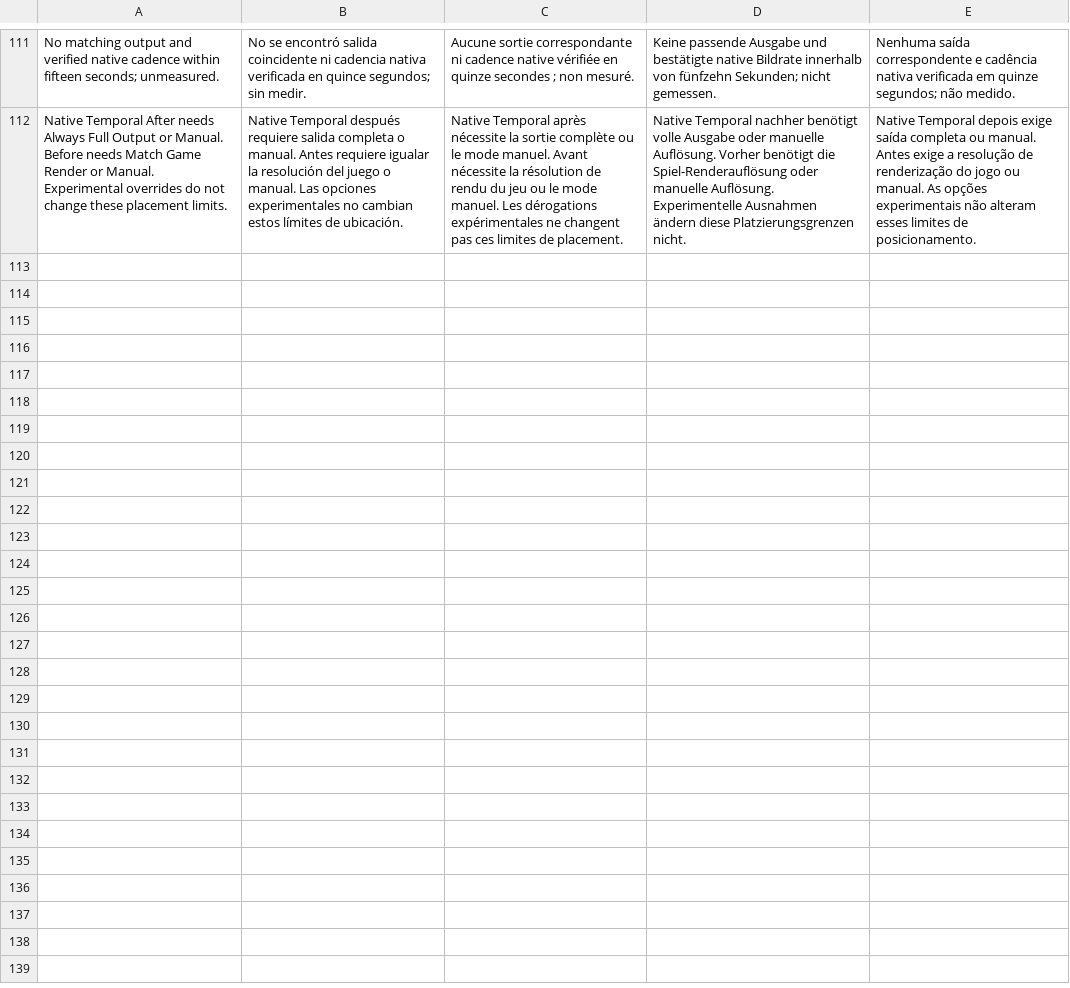
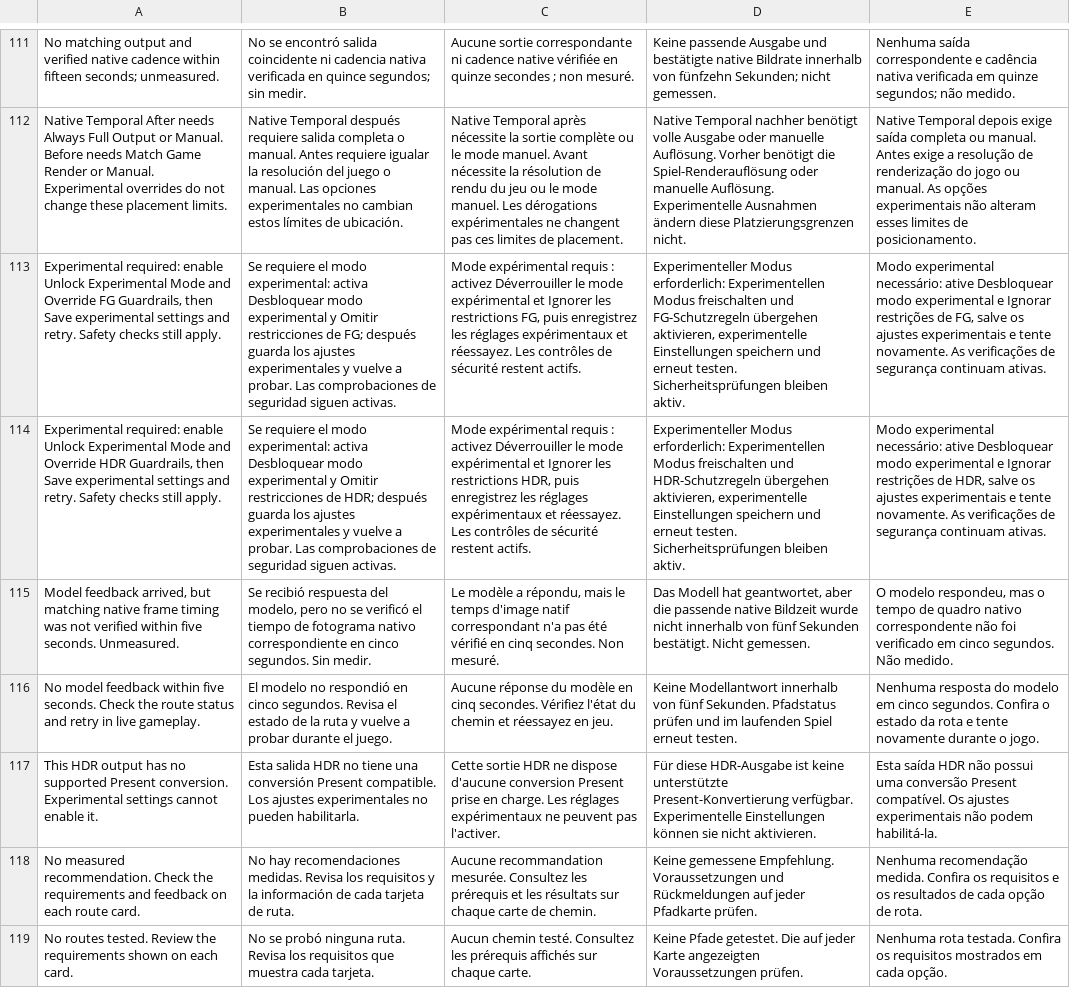
Before and after one commit to MagicalPrincessUnicorn/NeuRotic-an-OptiScaler-DLSSNR-fork, a TSV file: OptiScaler/menu/locales/advisor-input.tsv, drawn as a sheet; only a part is shown, gaps mark what is left out; the diff names each change by its address in the sheet, - before the commit and + after, or states it on an @@ line.

Commit message:
Give Advisor five-second feedback and specific experimental requirements

```diff
--- a/OptiScaler/menu/locales/advisor-input.tsv
+++ b/OptiScaler/menu/locales/advisor-input.tsv
+row 113: Experimental required: enable Unlock Experimental Mode and Override FG Guardrails, then Save experimental settings and retry. Safety checks still apply. | Se requiere el modo experimental: activa Desbloquear modo experimental y Omitir restricciones de FG; después guarda los ajustes experimentales y vuelve a probar. Las comprobaciones de seguridad siguen activas. | Mode expérimental requis : activez Déverrouiller le mode expérimental et Ignorer les restrictions FG, puis enregistrez les réglages expérimentaux et réessayez. Les contrôles de sécurité restent actifs. | Experimenteller Modus erforderlich: Experimentellen Modus freischalten und FG-Schutzregeln übergehen aktivieren, experimentelle Einstellungen speichern und erneut testen. Sicherheitsprüfungen bleiben aktiv. | Modo experimental necessário: ative Desbloquear modo experimental e Ignorar restrições de FG, salve os ajustes experimentais e tente novamente. As verificações de segurança continuam ativas.
+row 114: Experimental required: enable Unlock Experimental Mode and Override HDR Guardrails, then Save experimental settings and retry. Safety checks still apply. | Se requiere el modo experimental: activa Desbloquear modo experimental y Omitir restricciones de HDR; después guarda los ajustes experimentales y vuelve a probar. Las comprobaciones de seguridad siguen activas. | Mode expérimental requis : activez Déverrouiller le mode expérimental et Ignorer les restrictions HDR, puis enregistrez les réglages expérimentaux et réessayez. Les contrôles de sécurité restent actifs. | Experimenteller Modus erforderlich: Experimentellen Modus freischalten und HDR-Schutzregeln übergehen aktivieren, experimentelle Einstellungen speichern und erneut testen. Sicherheitsprüfungen bleiben aktiv. | Modo experimental necessário: ative Desbloquear modo experimental e Ignorar restrições de HDR, salve os ajustes experimentais e tente novamente. As verificações de segurança continuam ativas.
+row 115: Model feedback arrived, but matching native frame timing was not verified within five seconds. Unmeasured. | Se recibió respuesta del modelo, pero no se verificó el tiempo de fotograma nativo correspondiente en cinco segundos. Sin medir. | Le modèle a répondu, mais le temps d'image natif correspondant n'a pas été vérifié en cinq secondes. Non mesuré. | Das Modell hat geantwortet, aber die passende native Bildzeit wurde nicht innerhalb von fünf Sekunden bestätigt. Nicht gemessen. | O modelo respondeu, mas o tempo de quadro nativo correspondente não foi verificado em cinco segundos. Não medido.
+row 116: No model feedback within five seconds. Check the route status and retry in live gameplay. | El modelo no respondió en cinco segundos. Revisa el estado de la ruta y vuelve a probar durante el juego. | Aucune réponse du modèle en cinq secondes. Vérifiez l'état du chemin et réessayez en jeu. | Keine Modellantwort innerhalb von fünf Sekunden. Pfadstatus prüfen und im laufenden Spiel erneut testen. | Nenhuma resposta do modelo em cinco segundos. Confira o estado da rota e tente novamente durante o jogo.
+row 117: This HDR output has no supported Present conversion. Experimental settings cannot enable it. | Esta salida HDR no tiene una conversión Present compatible. Los ajustes experimentales no pueden habilitarla. | Cette sortie HDR ne dispose d'aucune conversion Present prise en charge. Les réglages expérimentaux ne peuvent pas l'activer. | Für diese HDR-Ausgabe ist keine unterstützte Present-Konvertierung verfügbar. Experimentelle Einstellungen können sie nicht aktivieren. | Esta saída HDR não possui uma conversão Present compatível. Os ajustes experimentais não podem habilitá-la.
+row 118: No measured recommendation. Check the requirements and feedback on each route card. | No hay recomendaciones medidas. Revisa los requisitos y la información de cada tarjeta de ruta. | Aucune recommandation mesurée. Consultez les prérequis et les résultats sur chaque carte de chemin. | Keine gemessene Empfehlung. Voraussetzungen und Rückmeldungen auf jeder Pfadkarte prüfen. | Nenhuma recomendação medida. Confira os requisitos e os resultados de cada opção de rota.
+row 119: No routes tested. Review the requirements shown on each card. | No se probó ninguna ruta. Revisa los requisitos que muestra cada tarjeta. | Aucun chemin testé. Consultez les prérequis affichés sur chaque carte. | Keine Pfade getestet. Die auf jeder Karte angezeigten Voraussetzungen prüfen. | Nenhuma rota testada. Confira os requisitos mostrados em cada opção.
```
Also changed, not shown: 11 other files.
